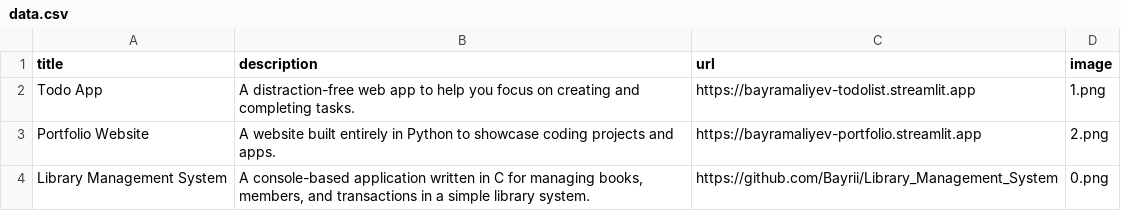
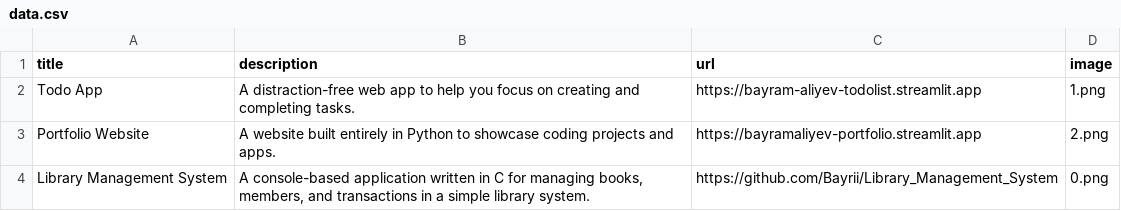
Before and after one commit to Bayrii/bayram-aliyev-portfolio, a CSV file: data.csv, drawn as a sheet.

Commit message:
Ready to deploy v5

```diff
--- a/data.csv
+++ b/data.csv
@@ -1,3 +1,3 @@
 title;description;url;image
-Todo App;A distraction-free web app to help you focus on creating and completing tasks.;https://bayramaliyev-todolist.streamlit.app;1.png
+Todo App;A distraction-free web app to help you focus on creating and completing tasks.;https://bayram-aliyev-todolist.streamlit.app;1.png
 Portfolio Website;A website built entirely in Python to showcase coding projects and apps.;https://bayramaliyev-portfolio.streamlit.app;2.png
```
